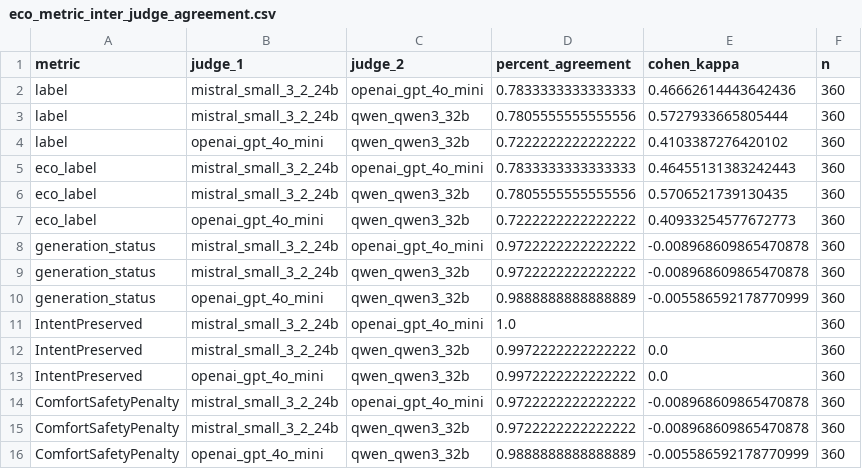
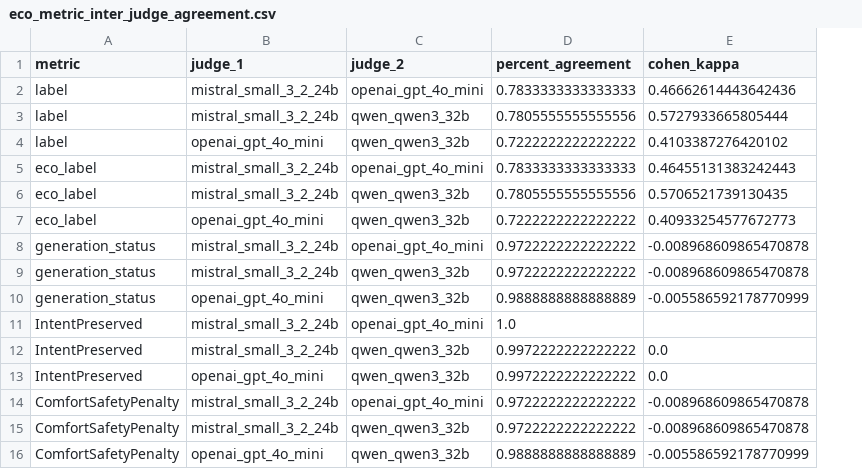
Before and after one commit to rosacarota/smart-home-green-rag, a CSV file: data/synthetic_evaluation/exp_001/eco_metric_validation_notebook_outputs_en/eco_metric_inter_judge_agreement.csv, drawn as a sheet; the diff names each change by its address in the sheet, - before the commit and + after, or states it on an @@ line.

```diff
--- a/data/synthetic_evaluation/exp_001/eco_metric_validation_notebook_outputs_en/eco_metric_inter_judge_agreement.csv
+++ b/data/synthetic_evaluation/exp_001/eco_metric_validation_notebook_outputs_en/eco_metric_inter_judge_agreement.csv
-column F (n), rows 2-16: all 360
```
Also changed, not shown: data/synthetic_evaluation/exp_001/eco_metric_validation_notebook_outputs_en/eco_metric_consensus_validation.csv, data/synthetic_evaluation/exp_001/eco_metric_validation_notebook_outputs_en/high_ecostatic_range_cases.csv, 6 other files.
